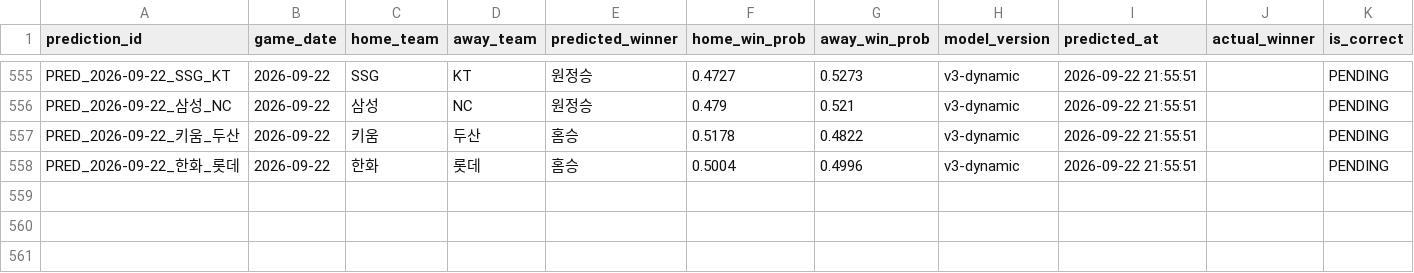
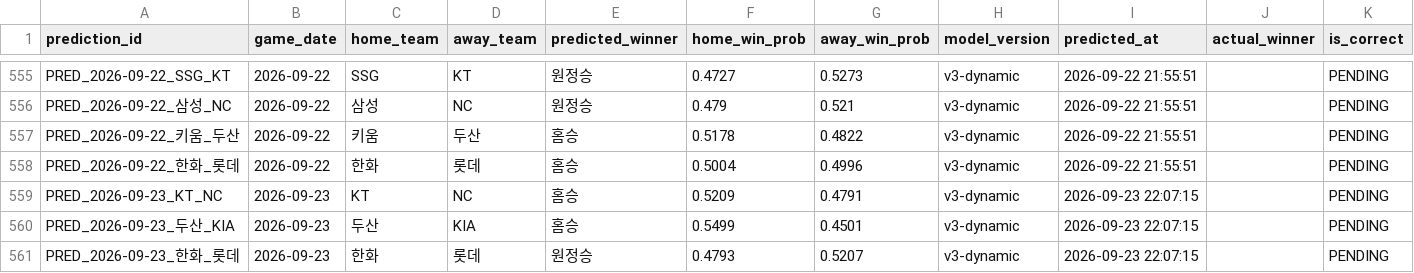
Before and after one commit to limanho001014-create/kbo-predictor-dynamic, a CSV file: data/predictions_log.csv, drawn as a sheet; only a part is shown, gaps mark what is left out; rows hold the shown columns only; the diff names each change by its address in the sheet, - before the commit and + after, or states it on an @@ line.

```diff
--- a/data/predictions_log.csv
+++ b/data/predictions_log.csv
+row 559: PRED_2026-09-23_KT_NC | 2026-09-23 | KT | NC | 홈승 | 0.5209 | 0.4791 | v3-dynamic | 2026-09-23 22:07:15 |  | PENDING
+row 560: PRED_2026-09-23_두산_KIA | 2026-09-23 | 두산 | KIA | 홈승 | 0.5499 | 0.4501 | v3-dynamic | 2026-09-23 22:07:15 |  | PENDING
+row 561: PRED_2026-09-23_한화_롯데 | 2026-09-23 | 한화 | 롯데 | 원정승 | 0.4793 | 0.5207 | v3-dynamic | 2026-09-23 22:07:15 |  | PENDING
```
Also changed, not shown: data/games_history.csv, data/players_latest_hitter.csv, 7 other files.
